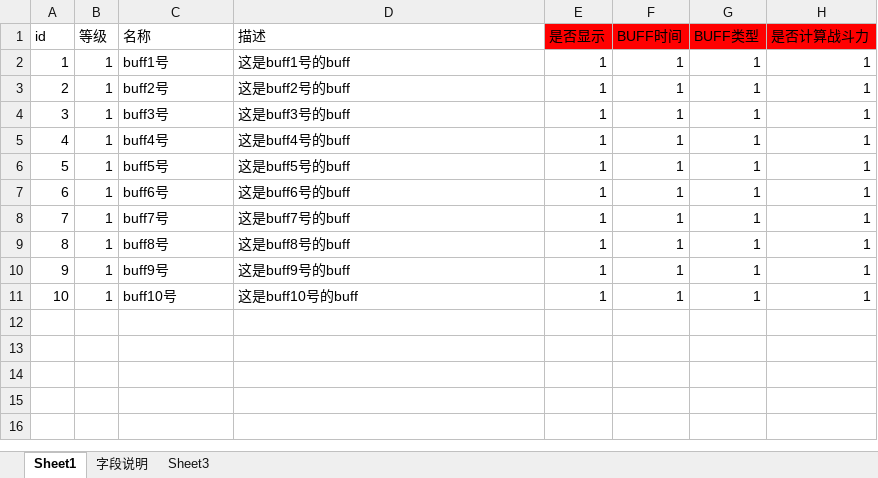
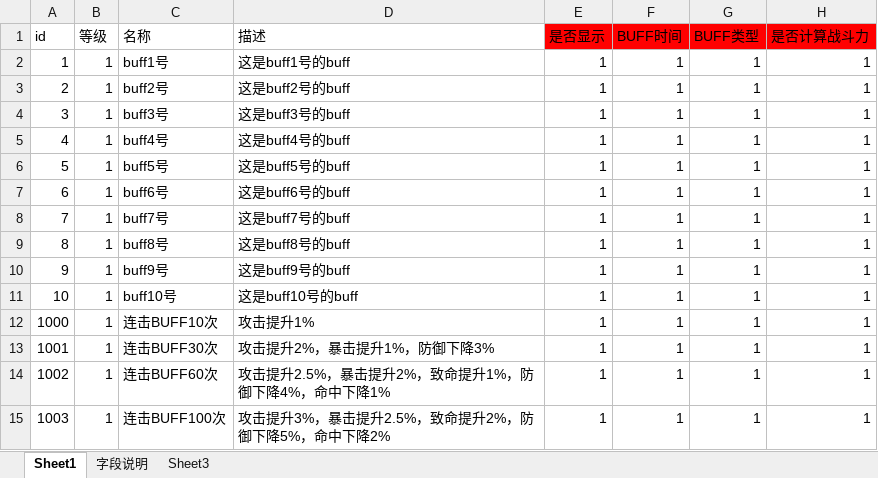
Before and after one commit to Klanly/BWM, an Excel workbook: doc/table/Buff表.xlsx, sheet Sheet1, drawn as a sheet; values as stored, in another font and other column widths than the file's, no borders; the diff names each change by its address in the sheet, - before the commit and + after, or states it on an @@ line.

Commit message:
新增了 神作连击系统涉及的BUFF

```diff
--- a/doc/table/Buff表.xlsx (sheet Sheet1)
+++ b/doc/table/Buff表.xlsx (sheet Sheet1)
+row 12: 1000 | 1 | 连击BUFF10次 | 攻击提升1% | 1 | 1 | 1 | 1
+row 13: 1001 | 1 | 连击BUFF30次 | 攻击提升2%，暴击提升1%，防御下降3% | 1 | 1 | 1 | 1
+row 14: 1002 | 1 | 连击BUFF60次 | 攻击提升2.5%，暴击提升2%，致命提升1%，防御下降4%，命中下降1% | 1 | 1 | 1 | 1
+row 15: 1003 | 1 | 连击BUFF100次 | 攻击提升3%，暴击提升2.5%，致命提升2%，防御下降5%，命中下降2% | 1 | 1 | 1 | 1
```
